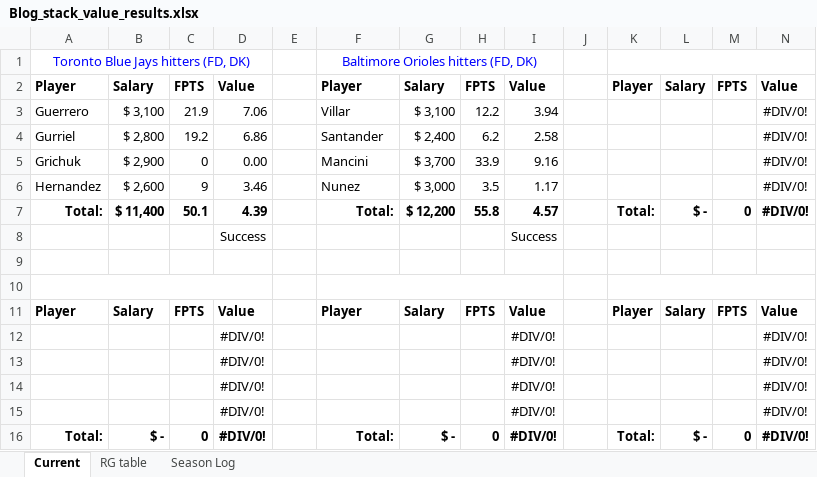
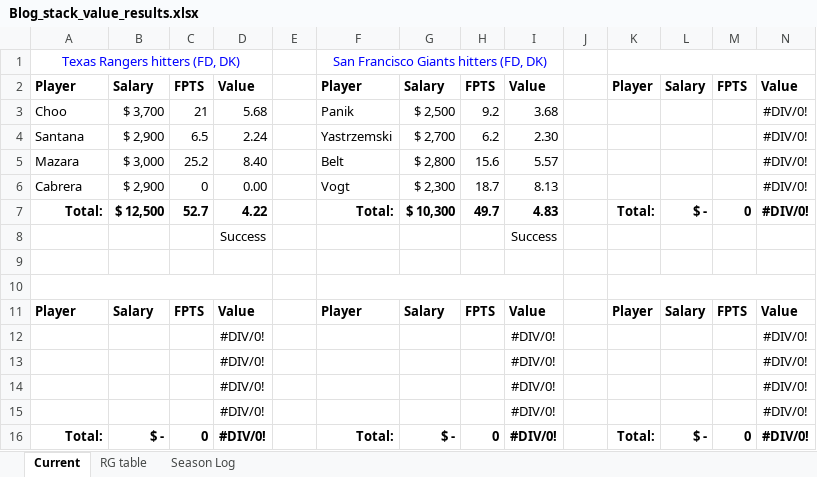
Before and after one commit to tscoggan/dfs-tools, an Excel workbook: dfs-tools/build/Blog_stack_value_results.xlsx, sheet Current, drawn as a sheet; values as stored, in another font and other column widths than the file's, no borders; removed rows and columns are numbered as before the commit, all else as after; the diff names each change by its address in the sheet, - before the commit and + after, or states it on an @@ line.

```diff
--- a/dfs-tools/build/Blog_stack_value_results.xlsx (sheet Current)
+++ b/dfs-tools/build/Blog_stack_value_results.xlsx (sheet Current)
-row 1: Toronto Blue Jays hitters (FD, DK) |  |  |  |  | Baltimore Orioles hitters (FD, DK)
+row 1: Texas Rangers hitters (FD, DK) |  |  |  |  | San Francisco Giants hitters (FD, DK)
-row 3: Guerrero | $ 3,100 | 21.9 | 7.06 |  | Villar | $ 3,100 | 12.2 | 3.94 |  |  |  |  | #DIV/0!
-row 4: Gurriel | $ 2,800 | 19.2 | 6.86 |  | Santander | $ 2,400 | 6.2 | 2.58 |  |  |  |  | #DIV/0!
-row 5: Grichuk | $ 2,900 | 0 | 0.00 |  | Mancini | $ 3,700 | 33.9 | 9.16 |  |  |  |  | #DIV/0!
-row 6: Hernandez | $ 2,600 | 9 | 3.46 |  | Nunez | $ 3,000 | 3.5 | 1.17 |  |  |  |  | #DIV/0!
+row 3: Choo | $ 3,700 | 21 | 5.68 |  | Panik | $ 2,500 | 9.2 | 3.68 |  |  |  |  | #DIV/0!
+row 4: Santana | $ 2,900 | 6.5 | 2.24 |  | Yastrzemski | $ 2,700 | 6.2 | 2.30 |  |  |  |  | #DIV/0!
+row 5: Mazara | $ 3,000 | 25.2 | 8.40 |  | Belt | $ 2,800 | 15.6 | 5.57 |  |  |  |  | #DIV/0!
+row 6: Cabrera | $ 2,900 | 0 | 0.00 |  | Vogt | $ 2,300 | 18.7 | 8.13 |  |  |  |  | #DIV/0!
-B7: $ 11,400
+B7: $ 12,500
-C7: 50.1
+C7: 52.7
-D7: 4.39
+D7: 4.22
-G7: $ 12,200
+G7: $ 10,300
-H7: 55.8
+H7: 49.7
-I7: 4.57
+I7: 4.83
```
Also changed, not shown: sheet Season Log, sheet RG table, 3 other files.
